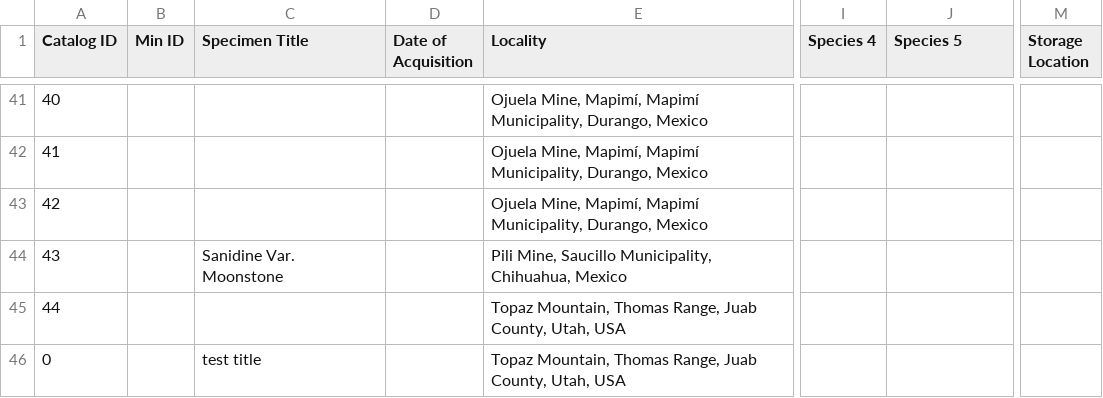
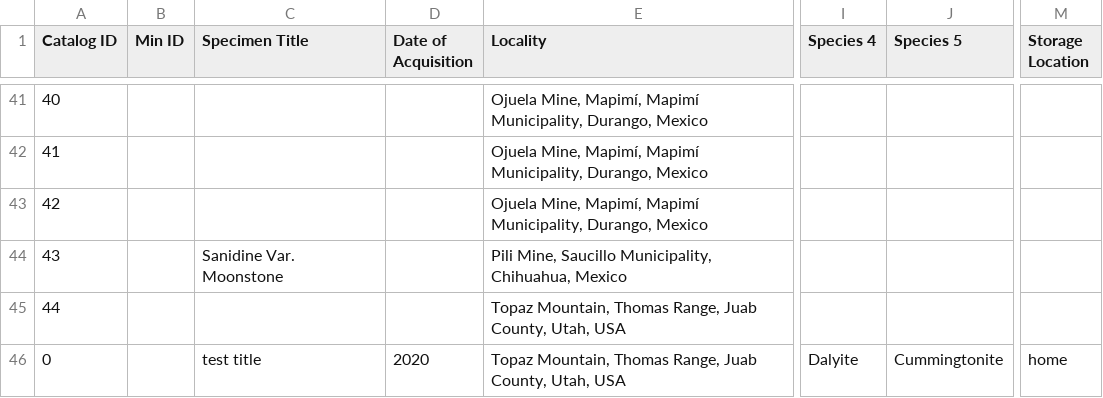
Before and after one commit to logancorrea/mindat-autofill-extension, a CSV file: mindat_export.csv, drawn as a sheet; only a part is shown, gaps mark what is left out; the diff names each change by its address in the sheet, - before the commit and + after, or states it on an @@ line.

Commit message:
storage

```diff
--- a/mindat_export.csv
+++ b/mindat_export.csv
-D46 (Date of Acquisition): (empty)
+D46 (Date of Acquisition): 2020
-I46 (Species 4): (empty)
+I46 (Species 4): Dalyite
-J46 (Species 5): (empty)
+J46 (Species 5): Cummingtonite
-M46 (Storage Location): (empty)
+M46 (Storage Location): home
```
